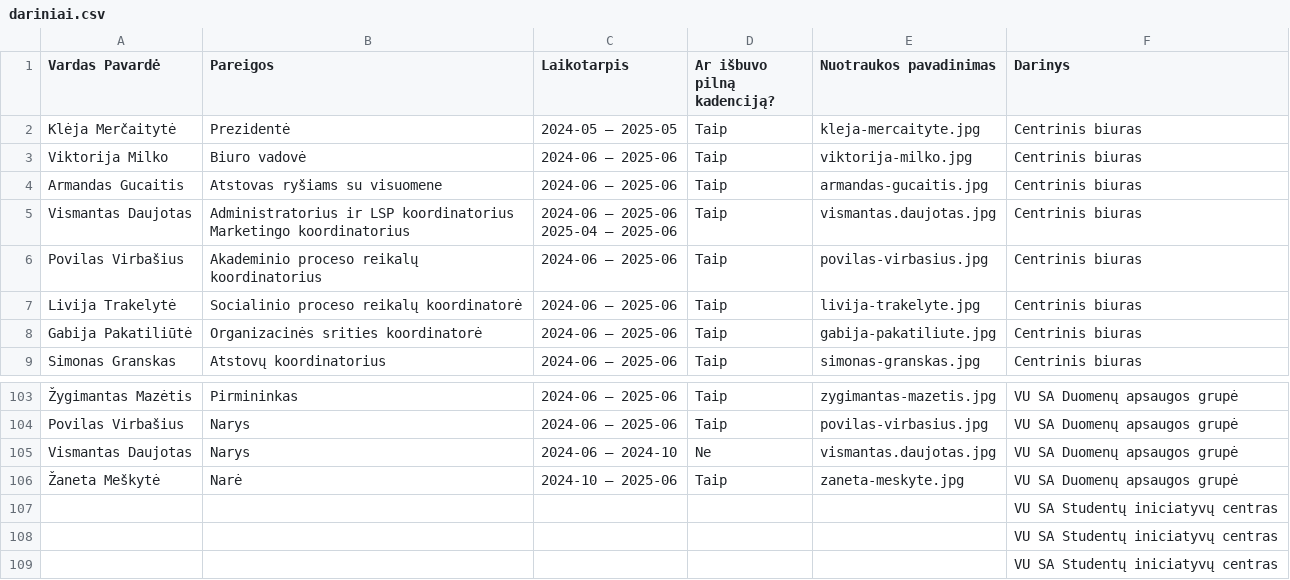
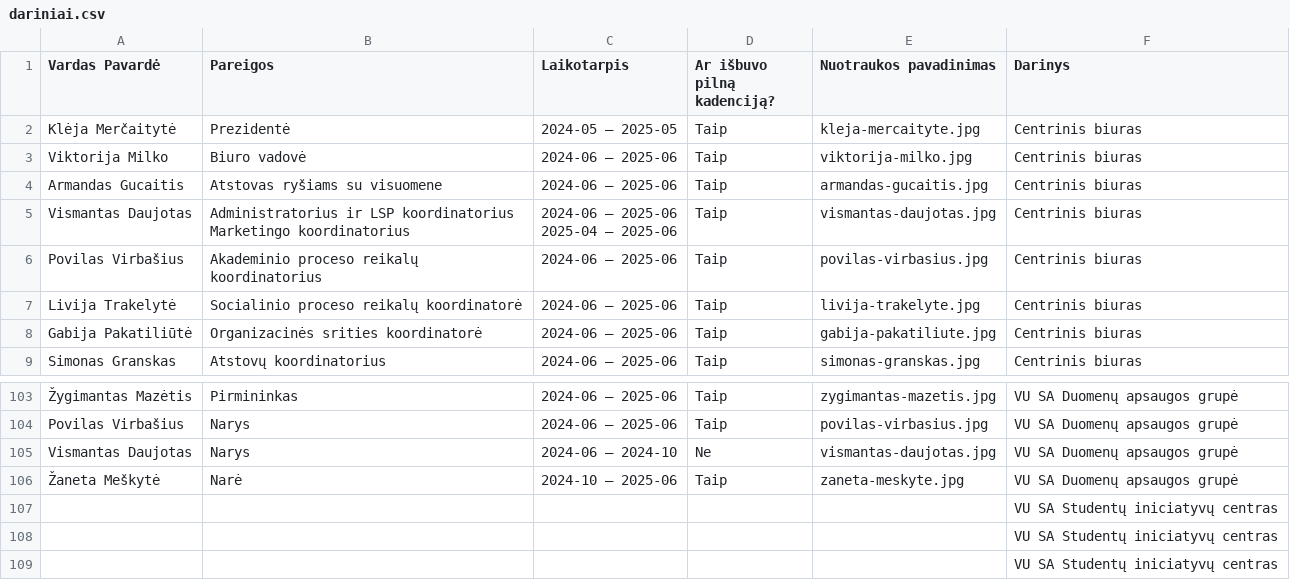
Before and after one commit to vu-sa/ataskaita2025, a CSV file: ataskaita-2025/src/data/dariniai.csv, drawn as a sheet; only a part is shown, gaps mark what is left out; the diff names each change by its address in the sheet, - before the commit and + after, or states it on an @@ line.

```diff
--- a/ataskaita-2025/src/data/dariniai.csv
+++ b/ataskaita-2025/src/data/dariniai.csv
-E5 (Nuotraukos pavadinimas): vismantas.daujotas.jpg
+E5 (Nuotraukos pavadinimas): vismantas-daujotas.jpg
-E105 (Nuotraukos pavadinimas): vismantas.daujotas.jpg
+E105 (Nuotraukos pavadinimas): vismantas-daujotas.jpg
```
Also changed, not shown: 1 other file.
